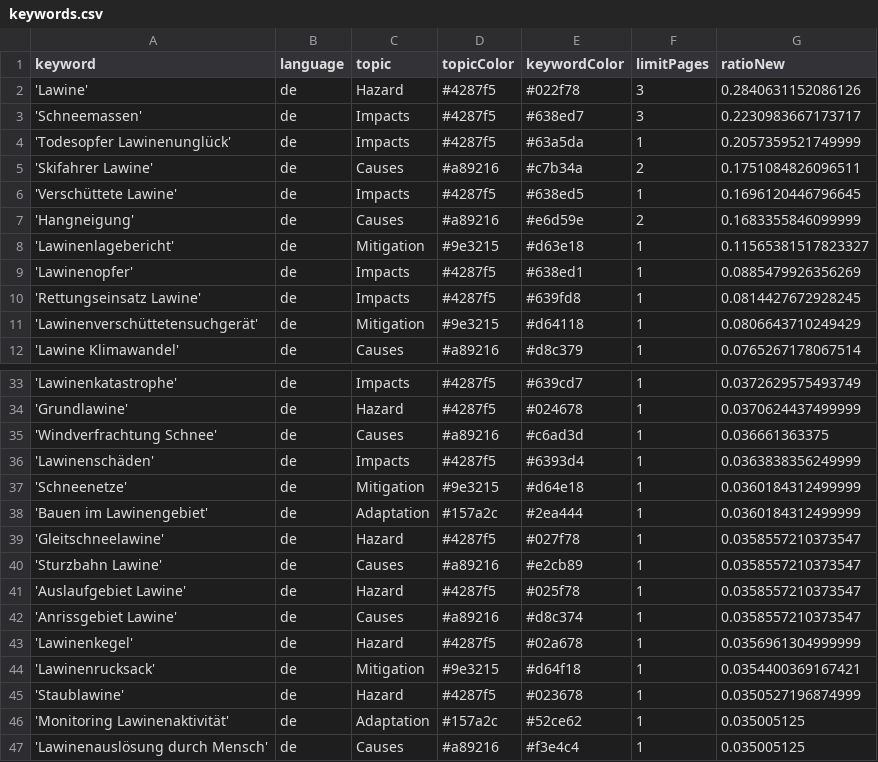
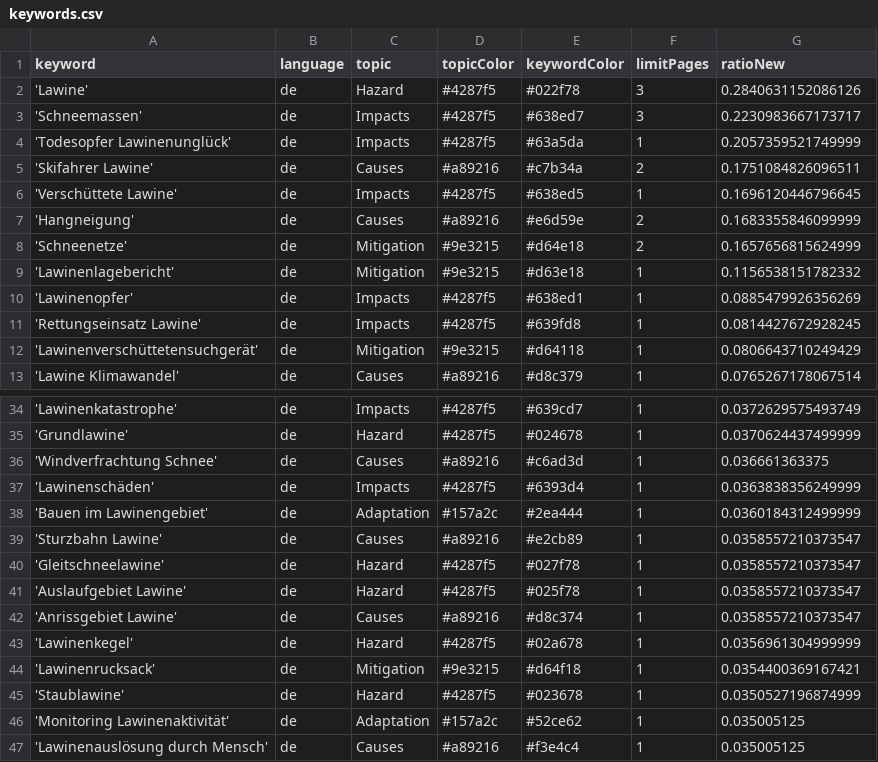
Before and after one commit to picawe-news/AvalancheIsComing, a CSV file: keywords.csv, drawn as a sheet; only a part is shown, gaps mark what is left out.

```diff
--- a/keywords.csv
+++ b/keywords.csv
@@ -7,3 +7,4 @@ keyword,language,topic,topicColor,keywordColor,limitPages,ratioNew
 'Hangneigung',de,Causes,#a89216,#e6d59e,2,0.1683355846099999
-'Lawinenlagebericht',de,Mitigation,#9e3215,#d63e18,1,0.11565381517823327
+'Schneenetze',de,Mitigation,#9e3215,#d64e18,2,0.1657656815624999
+'Lawinenlagebericht',de,Mitigation,#9e3215,#d63e18,1,0.1156538151782332
 'Lawinenopfer',de,Impacts,#4287f5,#638ed1,1,0.0885479926356269
@@ -36,6 +37,5 @@ keyword,language,topic,topicColor,keywordColor,limitPages,ratioNew
 'Lawinenschäden',de,Impacts,#4287f5,#6393d4,1,0.0363838356249999
-'Schneenetze',de,Mitigation,#9e3215,#d64e18,1,0.0360184312499999
 'Bauen im Lawinengebiet',de,Adaptation,#157a2c,#2ea444,1,0.0360184312499999
+'Sturzbahn Lawine',de,Causes,#a89216,#e2cb89,1,0.0358557210373547
 'Gleitschneelawine',de,Hazard,#4287f5,#027f78,1,0.0358557210373547
-'Sturzbahn Lawine',de,Causes,#a89216,#e2cb89,1,0.0358557210373547
 'Auslaufgebiet Lawine',de,Hazard,#4287f5,#025f78,1,0.0358557210373547
```
Also changed, not shown: csv/news_2026_02.csv.
